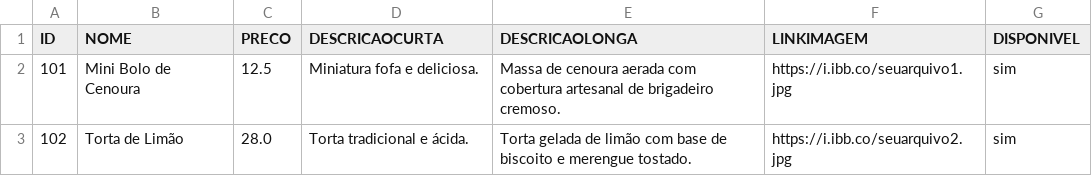
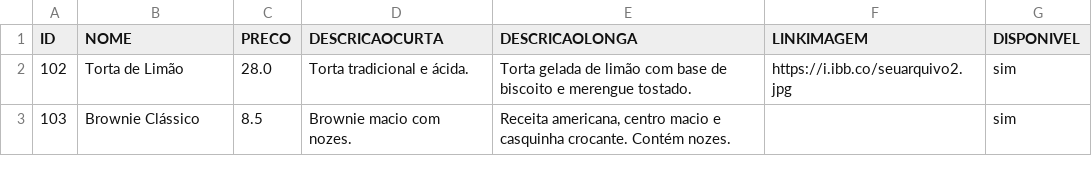
Before and after one commit to ribeiromendes5014-design/Catalago, a CSV file: produtos.csv, drawn as a sheet.

Commit message:
Excluir produto ID: 101

```diff
--- a/produtos.csv
+++ b/produtos.csv
@@ -1,3 +1,3 @@
 ID,NOME,PRECO,DESCRICAOCURTA,DESCRICAOLONGA,LINKIMAGEM,DISPONIVEL
-101,Mini Bolo de Cenoura,12.5,Miniatura fofa e deliciosa.,Massa de cenoura aerada com cobertura artesanal de brigadeiro cremoso.,https://i.ibb.co/seuarquivo1.jpg,sim
 102,Torta de Limão,28.0,Torta tradicional e ácida.,Torta gelada de limão com base de biscoito e merengue tostado.,https://i.ibb.co/seuarquivo2.jpg,sim
+103,Brownie Clássico,8.5,Brownie macio com nozes.,"Receita americana, centro macio e casquinha crocante. Contém nozes.",,sim
```
